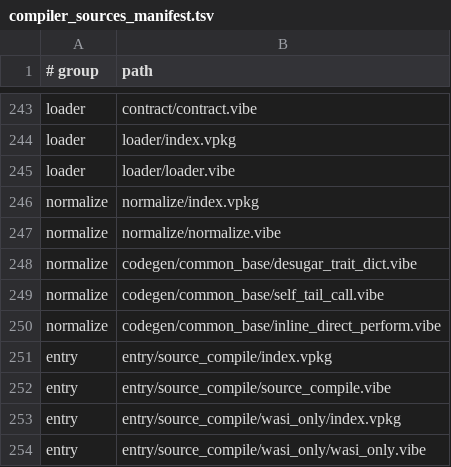
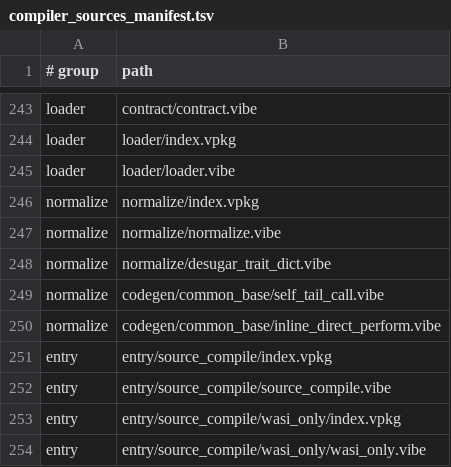
Before and after one commit to mizchi/vibe-lang, a TSV file: lib/@vibe/compiler/compiler_sources_manifest.tsv, drawn as a sheet; only a part is shown, gaps mark what is left out.

Commit message:
refactor(checker): remove codegen package dependency (#1456)

```diff
--- a/lib/@vibe/compiler/compiler_sources_manifest.tsv
+++ b/lib/@vibe/compiler/compiler_sources_manifest.tsv
@@ -247,3 +247,3 @@ normalize	normalize/index.vpkg
 normalize	normalize/normalize.vibe
-normalize	codegen/common_base/desugar_trait_dict.vibe
+normalize	normalize/desugar_trait_dict.vibe
 normalize	codegen/common_base/self_tail_call.vibe
```
Also changed, not shown: 12 other files.
